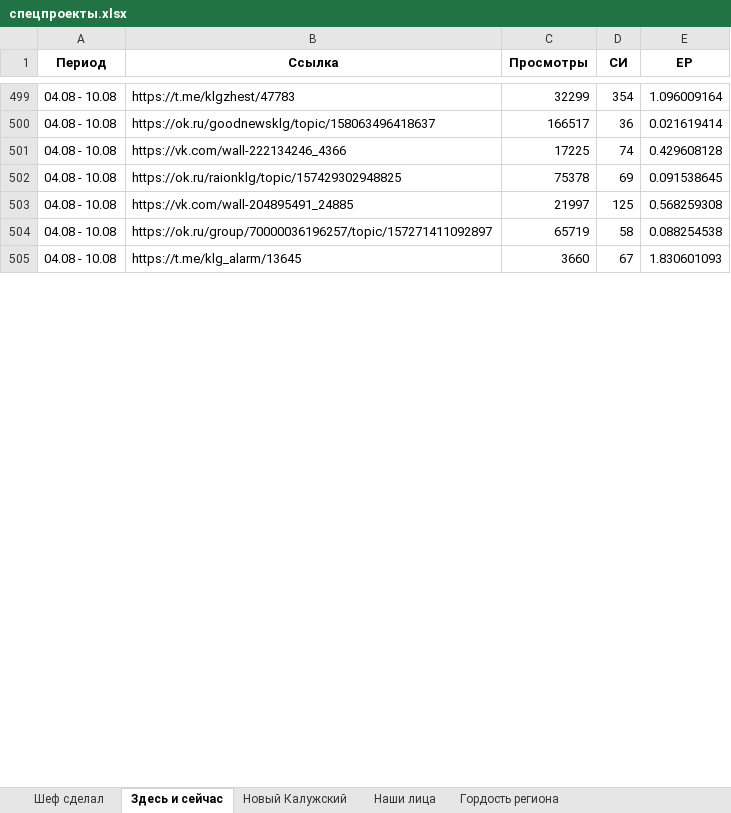
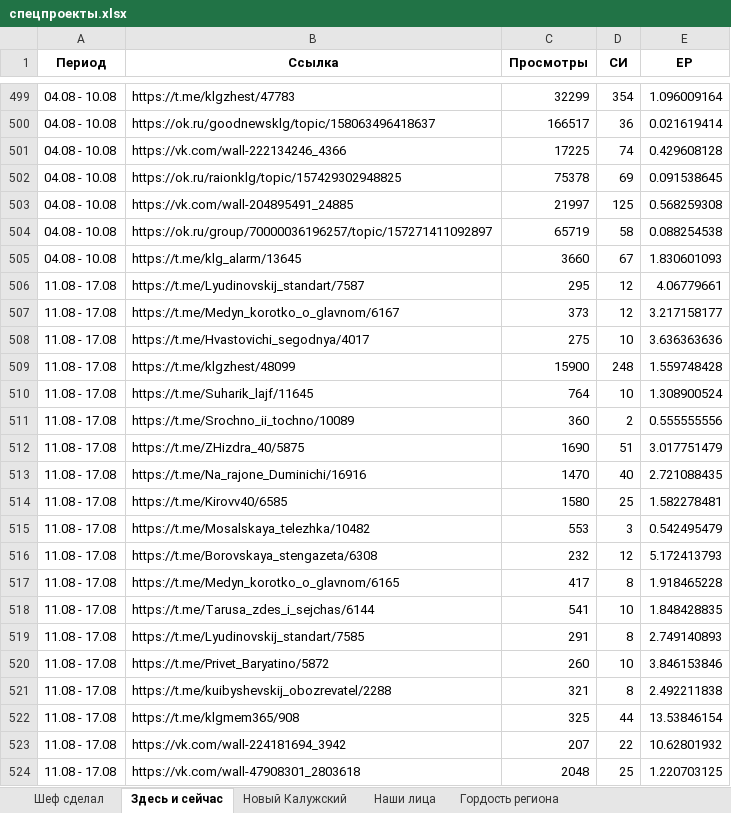
Before and after one commit to bassixs/dash, an Excel workbook: public/спецпроекты.xlsx, sheet Здесь и сейчас, drawn as a sheet; only a part is shown, gaps mark what is left out; values as stored, in another font and other column widths than the file's, no borders; conditional formats not drawn; the diff covers the shown part only; the diff names each change by its address in the sheet, - before the commit and + after, or states it on an @@ line.

```diff
--- a/public/спецпроекты.xlsx (sheet Здесь и сейчас)
+++ b/public/спецпроекты.xlsx (sheet Здесь и сейчас)
+row 506: 11.08 - 17.08 | https://t.me/Lyudinovskij_standart/7587 | 295 | 12 | 4.06779661
+row 507: 11.08 - 17.08 | https://t.me/Medyn_korotko_o_glavnom/6167 | 373 | 12 | 3.217158177
+row 508: 11.08 - 17.08 | https://t.me/Hvastovichi_segodnya/4017 | 275 | 10 | 3.636363636
+row 509: 11.08 - 17.08 | https://t.me/klgzhest/48099 | 15900 | 248 | 1.559748428
+row 510: 11.08 - 17.08 | https://t.me/Suharik_lajf/11645 | 764 | 10 | 1.308900524
+row 511: 11.08 - 17.08 | https://t.me/Srochno_ii_tochno/10089 | 360 | 2 | 0.555555556
+row 512: 11.08 - 17.08 | https://t.me/ZHizdra_40/5875 | 1690 | 51 | 3.017751479
+row 513: 11.08 - 17.08 | https://t.me/Na_rajone_Duminichi/16916 | 1470 | 40 | 2.721088435
+row 514: 11.08 - 17.08 | https://t.me/Kirovv40/6585 | 1580 | 25 | 1.582278481
+row 515: 11.08 - 17.08 | https://t.me/Mosalskaya_telezhka/10482 | 553 | 3 | 0.542495479
+row 516: 11.08 - 17.08 | https://t.me/Borovskaya_stengazeta/6308 | 232 | 12 | 5.172413793
+row 517: 11.08 - 17.08 | https://t.me/Medyn_korotko_o_glavnom/6165 | 417 | 8 | 1.918465228
+row 518: 11.08 - 17.08 | https://t.me/Tarusa_zdes_i_sejchas/6144 | 541 | 10 | 1.848428835
+row 519: 11.08 - 17.08 | https://t.me/Lyudinovskij_standart/7585 | 291 | 8 | 2.749140893
+row 520: 11.08 - 17.08 | https://t.me/Privet_Baryatino/5872 | 260 | 10 | 3.846153846
+row 521: 11.08 - 17.08 | https://t.me/kuibyshevskij_obozrevatel/2288 | 321 | 8 | 2.492211838
+row 522: 11.08 - 17.08 | https://t.me/klgmem365/908 | 325 | 44 | 13.53846154
+row 523: 11.08 - 17.08 | https://vk.com/wall-224181694_3942 | 207 | 22 | 10.62801932
+row 524: 11.08 - 17.08 | https://vk.com/wall-47908301_2803618 | 2048 | 25 | 1.220703125
```
Also changed, not shown: 26 added rows and 71 edited cells elsewhere in this sheet, sheet #Я_ГОРЖУСЬ, sheet Шеф сделал, sheet ДЭГ, sheet Наши лица, sheet Невозможно без, sheet Калужская тропа, 1 other file.
